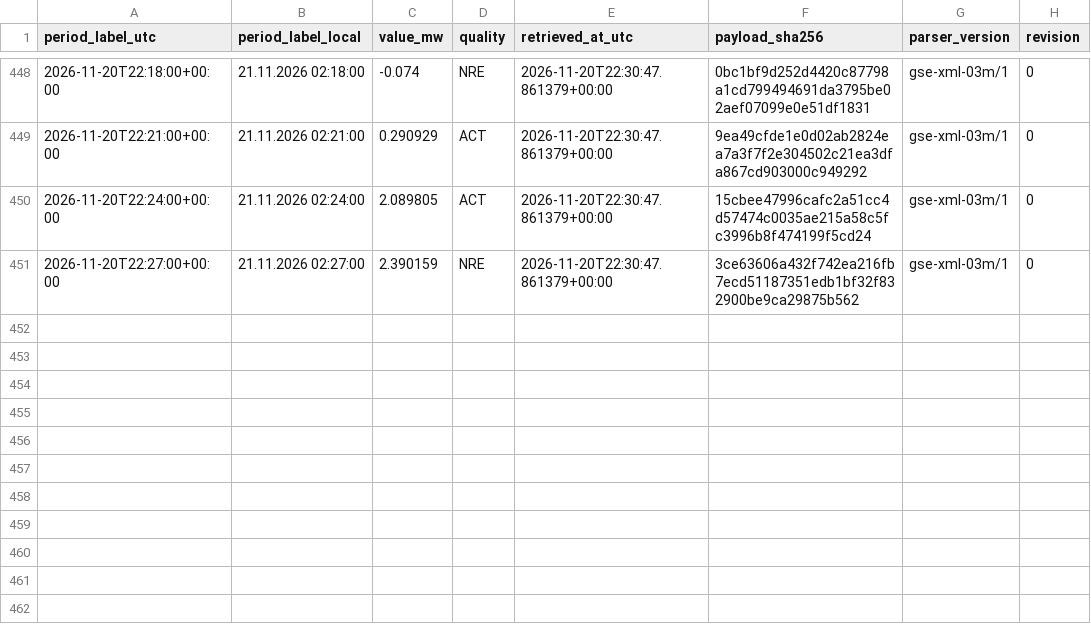
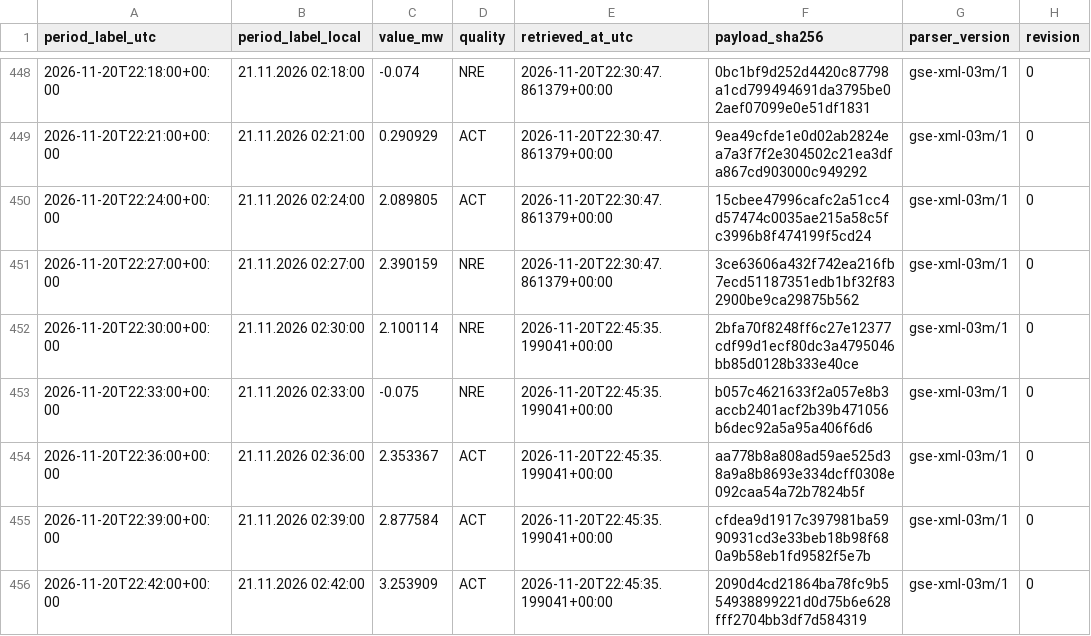
Before and after one commit to GiorgiKhorbaladze/Georgia-WindCast, a CSV file: gse/2026/11/2026-11-20.csv, drawn as a sheet; only a part is shown, gaps mark what is left out.

```diff
--- a/gse/2026/11/2026-11-20.csv
+++ b/gse/2026/11/2026-11-20.csv
@@ -451 +451,6 @@ period_label_utc,period_label_local,value_mw,quality,retrieved_at_utc,payload_sh
 2026-11-20T22:27:00+00:00,21.11.2026 02:27:00,2.390159,NRE,2026-11-20T22:30:47.861379+00:00,3ce63606a432f742ea216fb7ecd51187351edb1bf32f832900be9ca29875b562,gse-xml-03m/1,0
+2026-11-20T22:30:00+00:00,21.11.2026 02:30:00,2.100114,NRE,2026-11-20T22:45:35.199041+00:00,2bfa70f8248ff6c27e12377cdf99d1ecf80dc3a4795046bb85d0128b333e40ce,gse-xml-03m/1,0
+2026-11-20T22:33:00+00:00,21.11.2026 02:33:00,-0.075,NRE,2026-11-20T22:45:35.199041+00:00,b057c4621633f2a057e8b3accb2401acf2b39b471056b6dec92a5a95a406f6d6,gse-xml-03m/1,0
+2026-11-20T22:36:00+00:00,21.11.2026 02:36:00,2.353367,ACT,2026-11-20T22:45:35.199041+00:00,aa778b8a808ad59ae525d38a9a8b8693e334dcff0308e092caa54a72b7824b5f,gse-xml-03m/1,0
+2026-11-20T22:39:00+00:00,21.11.2026 02:39:00,2.877584,ACT,2026-11-20T22:45:35.199041+00:00,cfdea9d1917c397981ba5990931cd3e33beb18b98f680a9b58eb1fd9582f5e7b,gse-xml-03m/1,0
+2026-11-20T22:42:00+00:00,21.11.2026 02:42:00,3.253909,ACT,2026-11-20T22:45:35.199041+00:00,2090d4cd21864ba78fc9b554938899221d0d75b6e628fff2704bb3df7d584319,gse-xml-03m/1,0
```
Also changed, not shown: balance/2026/11/2026-11-20.csv, 2 other files.
